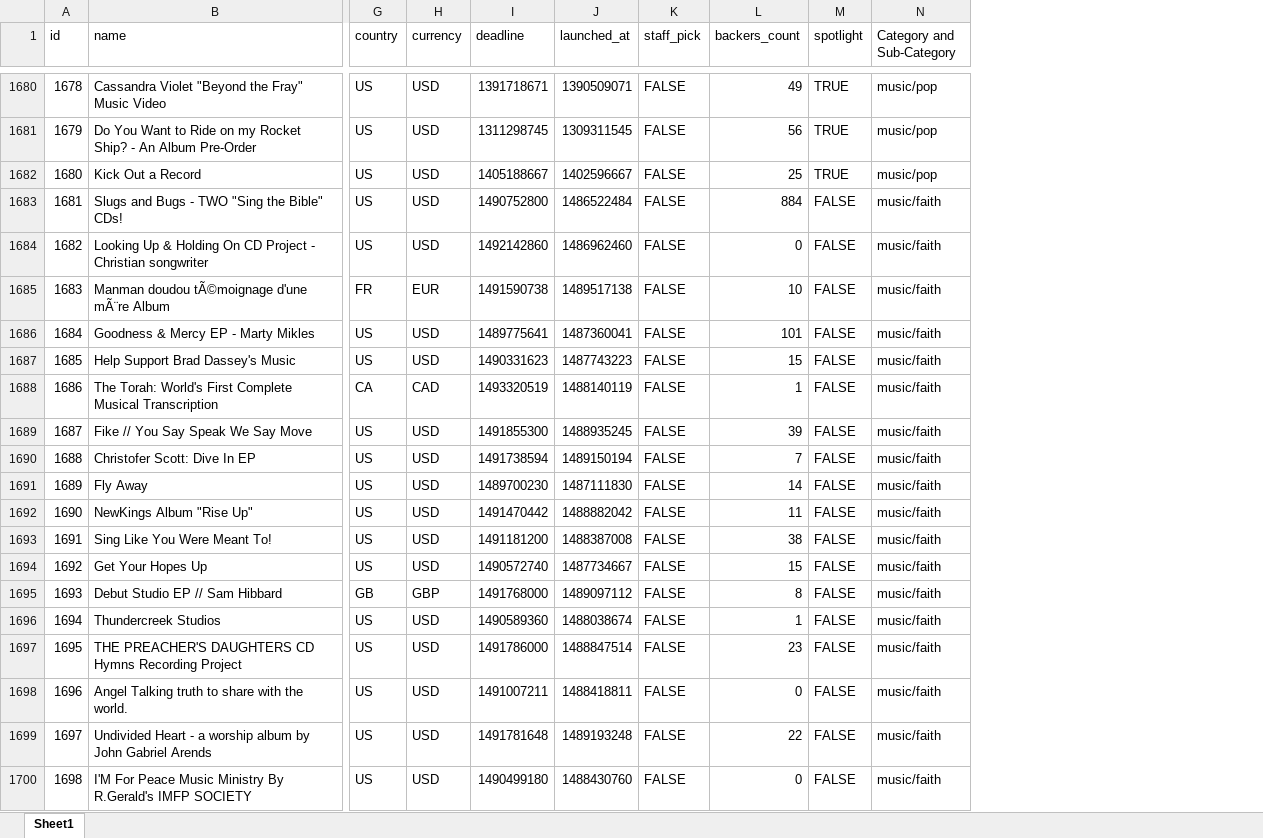
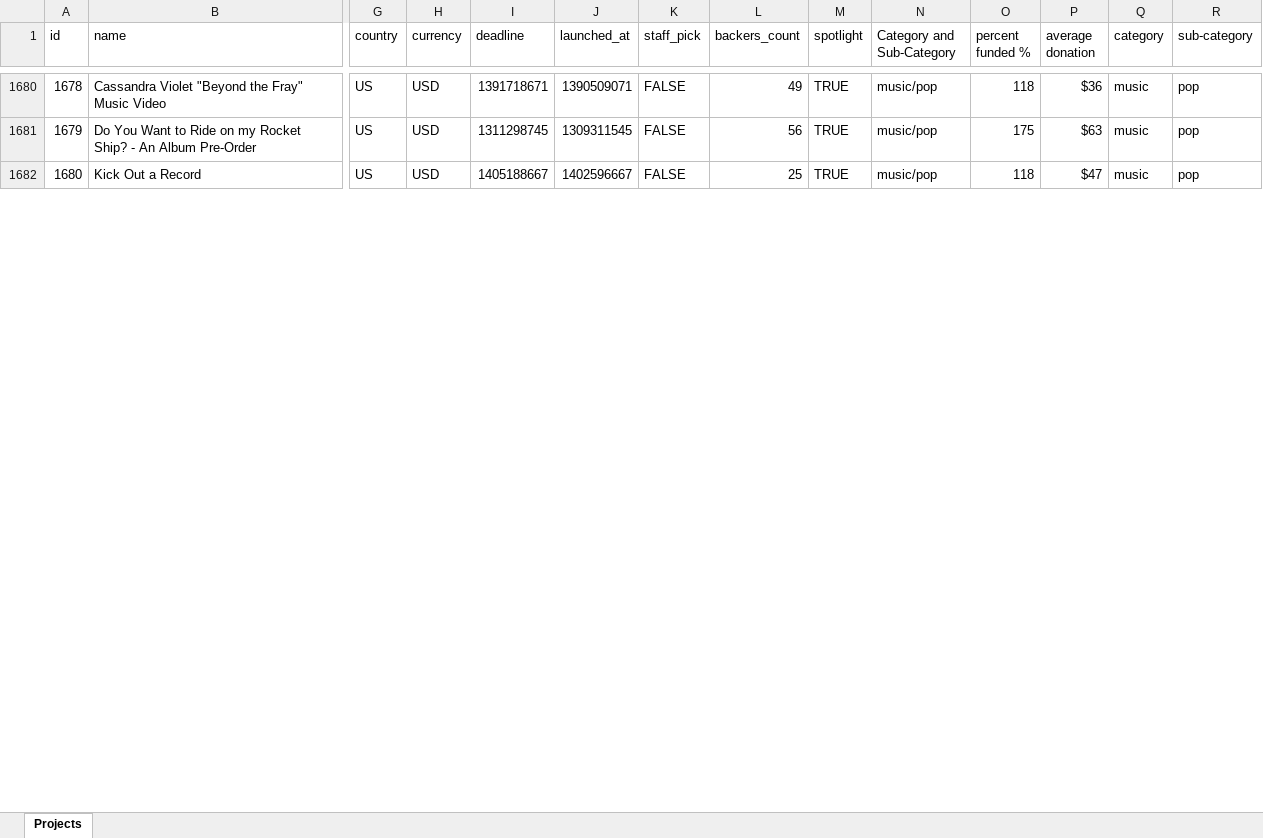
Before and after one commit to Prathamdoshi/KickStarter-Crowdfunding-Projects-Analysis, an Excel workbook: KickStarter_Projects.xlsx, sheet Projects, drawn as a sheet; only a part is shown, gaps mark what is left out; values as stored, in another font and other column widths than the file's, no cell formats; conditional formats not drawn; removed rows and columns are numbered as before the commit, all else as after; rows hold the shown columns only; the diff covers the shown part only; the diff names each change by its address in the sheet, - before the commit and + after, or states it on an @@ line.

Commit message:
Kicstarter Sheet Updated

```diff
--- a/KickStarter_Projects.xlsx (sheet Projects)
+++ b/KickStarter_Projects.xlsx (sheet Projects)
-sheet tab: Sheet1
+sheet tab: Projects
+column O (percent funded %), rows 1680-1682: 118 | 175 | 118
+column P (average donation), rows 1680-1682: $36 | $63 | $47
+column Q (category), rows 1680-1682: all music
+column R (sub-category), rows 1680-1682: all pop
-row 1683: 1681 | Slugs and Bugs - TWO "Sing the Bible" CDs! | US | USD | 1490752800 | 1486522484 | FALSE | 884 | FALSE | music/faith
-row 1684: 1682 | Looking Up & Holding On CD Project - Christian songwriter | US | USD | 1492142860 | 1486962460 | FALSE | 0 | FALSE | music/faith
-row 1685: 1683 | Manman doudou tÃ©moignage d'une mÃ¨re Album | FR | EUR | 1491590738 | 1489517138 | FALSE | 10 | FALSE | music/faith
-row 1686: 1684 | Goodness & Mercy EP - Marty Mikles | US | USD | 1489775641 | 1487360041 | FALSE | 101 | FALSE | music/faith
-row 1687: 1685 | Help Support Brad Dassey's Music | US | USD | 1490331623 | 1487743223 | FALSE | 15 | FALSE | music/faith
-row 1688: 1686 | The Torah: World's First Complete Musical Transcription | CA | CAD | 1493320519 | 1488140119 | FALSE | 1 | FALSE | music/faith
-row 1689: 1687 | Fike // You Say Speak We Say Move | US | USD | 1491855300 | 1488935245 | FALSE | 39 | FALSE | music/faith
-row 1690: 1688 | Christofer Scott: Dive In EP | US | USD | 1491738594 | 1489150194 | FALSE | 7 | FALSE | music/faith
-row 1691: 1689 | Fly Away | US | USD | 1489700230 | 1487111830 | FALSE | 14 | FALSE | music/faith
-row 1692: 1690 | NewKings Album "Rise Up" | US | USD | 1491470442 | 1488882042 | FALSE | 11 | FALSE | music/faith
-row 1693: 1691 | Sing Like You Were Meant To! | US | USD | 1491181200 | 1488387008 | FALSE | 38 | FALSE | music/faith
-row 1694: 1692 | Get Your Hopes Up | US | USD | 1490572740 | 1487734667 | FALSE | 15 | FALSE | music/faith
-row 1695: 1693 | Debut Studio EP // Sam Hibbard | GB | GBP | 1491768000 | 1489097112 | FALSE | 8 | FALSE | music/faith
-row 1696: 1694 | Thundercreek Studios | US | USD | 1490589360 | 1488038674 | FALSE | 1 | FALSE | music/faith
-row 1697: 1695 | THE PREACHER'S DAUGHTERS CD Hymns Recording Project | US | USD | 1491786000 | 1488847514 | FALSE | 23 | FALSE | music/faith
-row 1698: 1696 | Angel Talking truth to share with the world. | US | USD | 1491007211 | 1488418811 | FALSE | 0 | FALSE | music/faith
-row 1699: 1697 | Undivided Heart - a worship album by John Gabriel Arends | US | USD | 1491781648 | 1489193248 | FALSE | 22 | FALSE | music/faith
-row 1700: 1698 | I'M For Peace Music Ministry By R.Gerald's IMFP SOCIETY | US | USD | 1490499180 | 1488430760 | FALSE | 0 | FALSE | music/faith
```
Also changed, not shown: 32 removed rows elsewhere in this sheet, cell formats, hidden cells, 1 other file.
